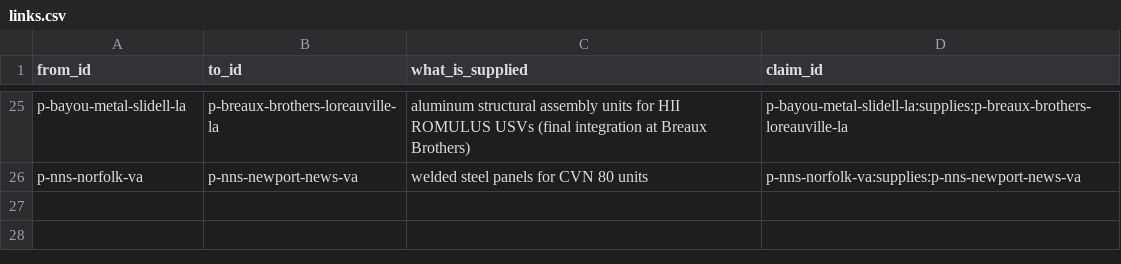
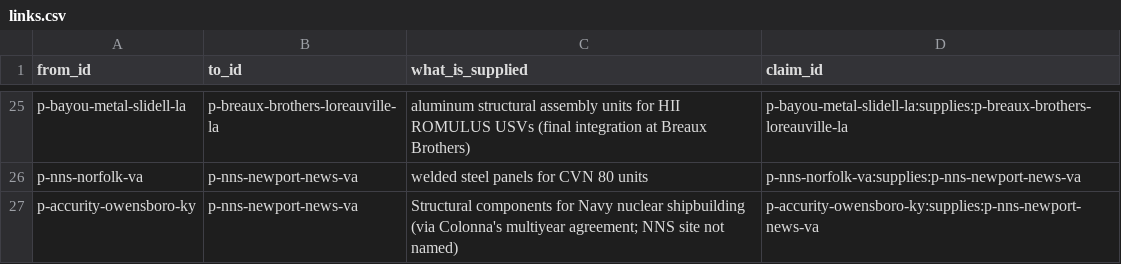
Before and after one commit to logosinnovation/weld, a CSV file: ledger/links.csv, drawn as a sheet; only a part is shown, gaps mark what is left out.

```diff
--- a/ledger/links.csv
+++ b/ledger/links.csv
@@ -26 +26,2 @@ p-bayou-metal-slidell-la,p-breaux-brothers-loreauville-la,aluminum structural as
 p-nns-norfolk-va,p-nns-newport-news-va,welded steel panels for CVN 80 units,p-nns-norfolk-va:supplies:p-nns-newport-news-va
+p-accurity-owensboro-ky,p-nns-newport-news-va,Structural components for Navy nuclear shipbuilding (via Colonna's multiyear agreement; NNS site not named),p-accurity-owensboro-ky:supplies:p-nns-newport-news-va
```
Also changed, not shown: 7 other files.
